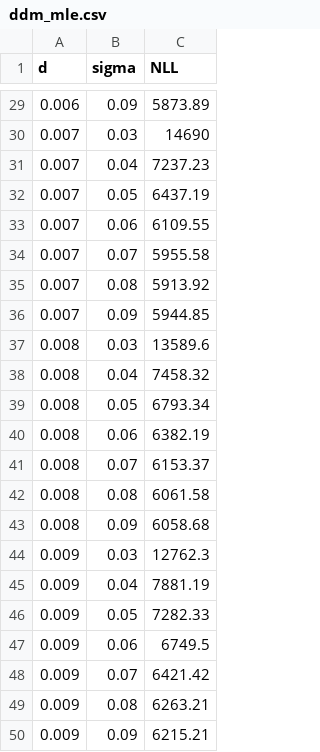
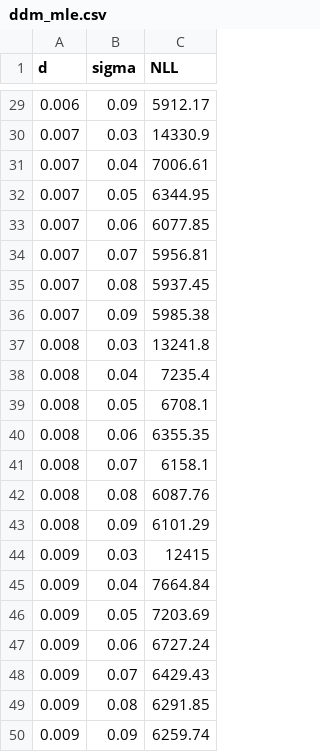
Before and after one commit to zenkavi/aDDM-Toolbox-GPU, a CSV file: results/ddm_mle.csv, drawn as a sheet; only a part is shown, gaps mark what is left out; the diff covers the shown part only.

```diff
--- a/results/ddm_mle.csv
+++ b/results/ddm_mle.csv
@@ -29,22 +29,22 @@ d,sigma,NLL
-0.006,0.09,5873.89
-0.007,0.03,14690
-0.007,0.04,7237.23
-0.007,0.05,6437.19
-0.007,0.06,6109.55
-0.007,0.07,5955.58
-0.007,0.08,5913.92
-0.007,0.09,5944.85
-0.008,0.03,13589.6
-0.008,0.04,7458.32
-0.008,0.05,6793.34
-0.008,0.06,6382.19
-0.008,0.07,6153.37
-0.008,0.08,6061.58
-0.008,0.09,6058.68
-0.009,0.03,12762.3
-0.009,0.04,7881.19
-0.009,0.05,7282.33
-0.009,0.06,6749.5
-0.009,0.07,6421.42
-0.009,0.08,6263.21
-0.009,0.09,6215.21
+0.006,0.09,5912.17
+0.007,0.03,14330.9
+0.007,0.04,7006.61
+0.007,0.05,6344.95
+0.007,0.06,6077.85
+0.007,0.07,5956.81
+0.007,0.08,5937.45
+0.007,0.09,5985.38
+0.008,0.03,13241.8
+0.008,0.04,7235.4
+0.008,0.05,6708.1
+0.008,0.06,6355.35
+0.008,0.07,6158.1
+0.008,0.08,6087.76
+0.008,0.09,6101.29
+0.009,0.03,12415
+0.009,0.04,7664.84
+0.009,0.05,7203.69
+0.009,0.06,6727.24
+0.009,0.07,6429.43
+0.009,0.08,6291.85
+0.009,0.09,6259.74
```
Also changed, not shown: 27 edited cells elsewhere in this file, results/addm_mle.csv, 21 other files.
